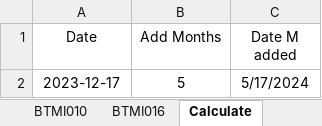
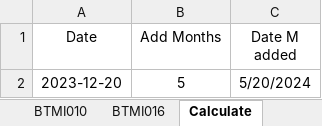
Before and after one commit to baothuy/gocad-auto-katalon, an Excel workbook: Data/Sheet Metal Part/Order/Order Information (SMP).xlsx, sheet Calculate, drawn as a sheet; values as stored, in another font and other column widths than the file's, no borders; the diff names each change by its address in the sheet, - before the commit and + after, or states it on an @@ line.

```diff
--- a/Data/Sheet Metal Part/Order/Order Information (SMP).xlsx (sheet Calculate)
+++ b/Data/Sheet Metal Part/Order/Order Information (SMP).xlsx (sheet Calculate)
-A2 (Date): 2023-12-17
+A2 (Date): 2023-12-20
-C2 (Date M added): 5/17/2024
+C2 (Date M added): 5/20/2024
```
Also changed, not shown: sheet FPA018-019, sheet BTMI016, 4 other files.
